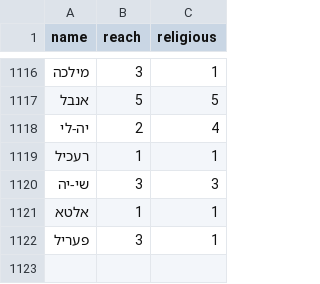
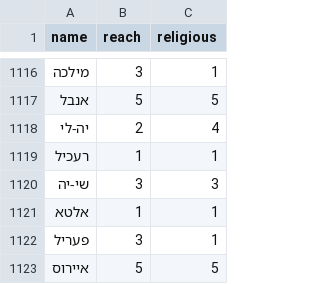
Before and after one commit to ShaharGotshtat/NamePlanner, a TSV file: data/name-style.tsv, drawn as a sheet; only a part is shown, gaps mark what is left out.

```diff
--- a/data/name-style.tsv
+++ b/data/name-style.tsv
@@ -1122 +1122,2 @@ name	reach	religious
 פעריל	3	1
+איירוס	5	5
```
Also changed, not shown: data/name-content.tsv, 1 other file.
